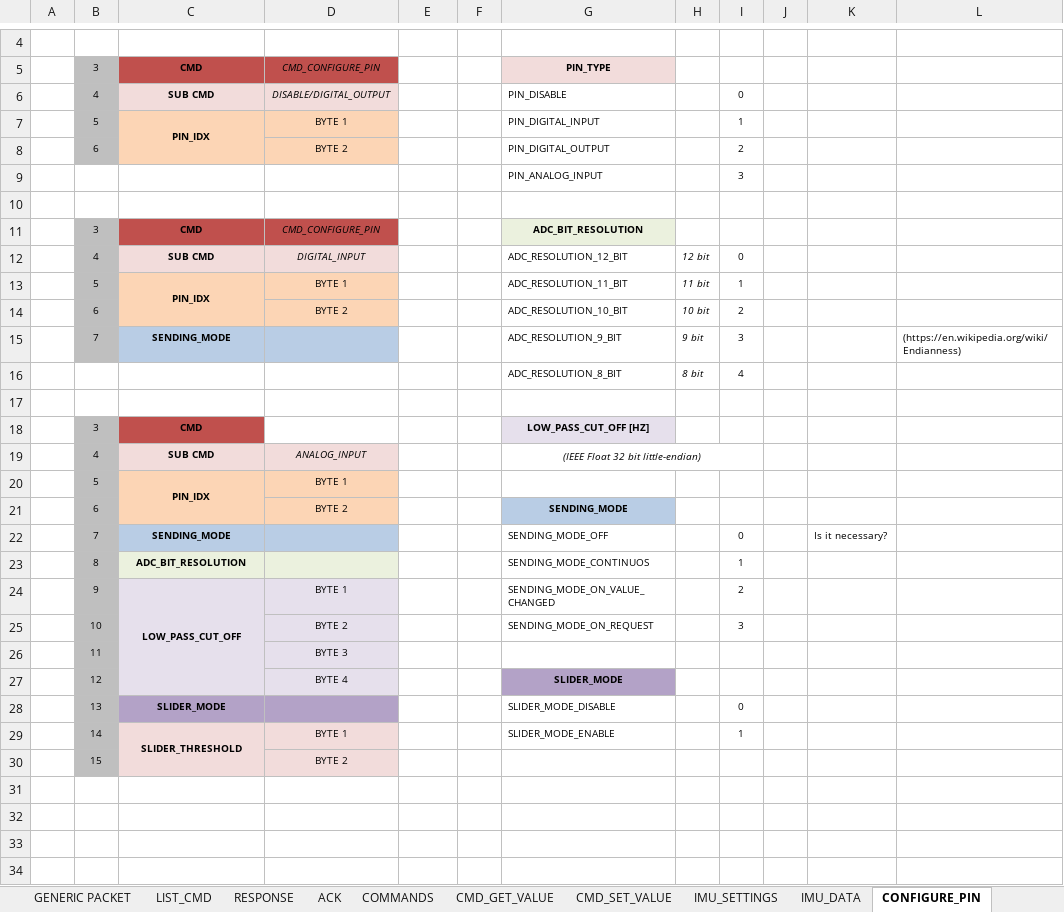
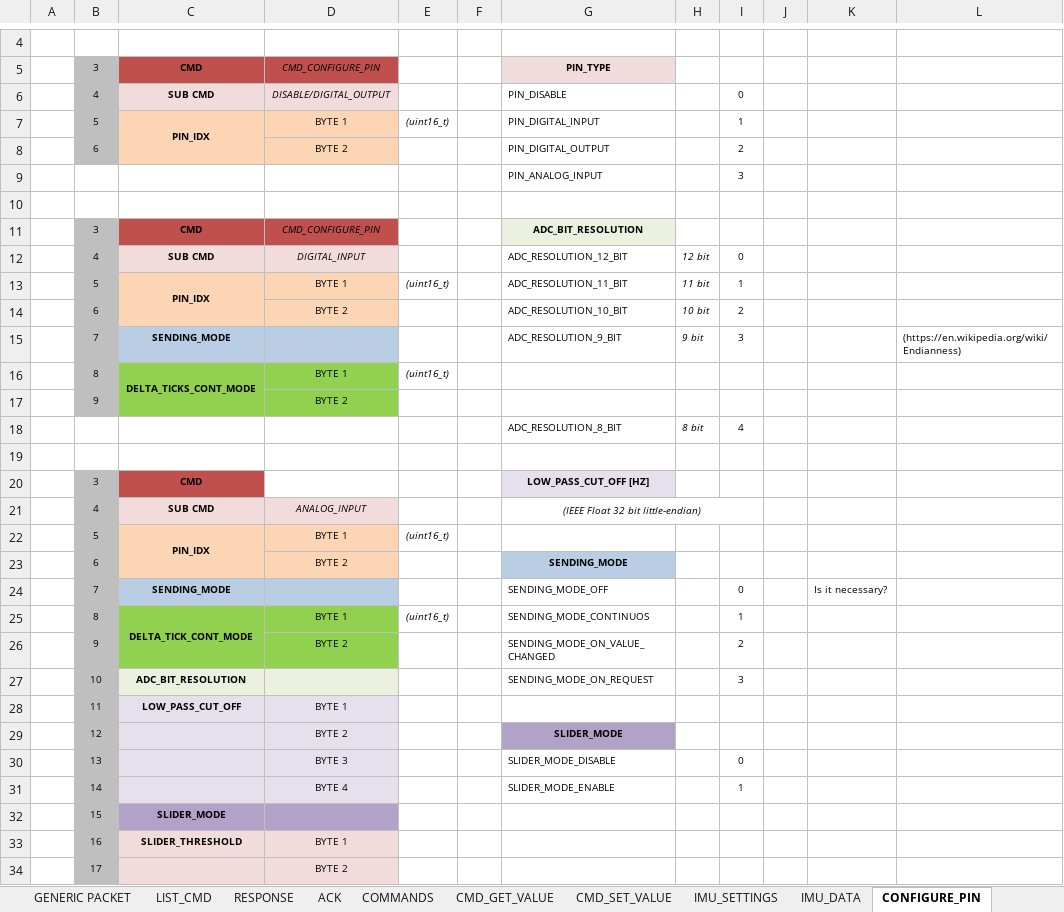
Before and after one commit to elk-audio/sensei, an Excel workbook: doc/DATA_PROTOCOL_SENSUS.xlsx, sheet CONFIGURE_PIN, drawn as a sheet; only a part is shown, gaps mark what is left out; values as stored, in another font and other column widths than the file's, no borders; charts and pictures not drawn; removed rows and columns are numbered as before the commit, all else as after; the diff names each change by its address in the sheet, - before the commit and + after, or states it on an @@ line.

Commit message:
Added DELTA_TICKS_CONT_MODE in CONFIGURE_PIN command

```diff
--- a/doc/DATA_PROTOCOL_SENSUS.xlsx (sheet CONFIGURE_PIN)
+++ b/doc/DATA_PROTOCOL_SENSUS.xlsx (sheet CONFIGURE_PIN)
-E7: (empty)
+E7: (uint16_t)
-E13: (empty)
+E13: (uint16_t)
+row 16:  | 8 | DELTA_TICKS_CONT_MODE | BYTE 1 | (uint16_t)
+row 17:  | 9 |  | BYTE 2
-E22: (empty)
+E22: (uint16_t)
-C25: ADC_BIT_RESOLUTION
+C25: DELTA_TICK_CONT_MODE
-C25:D25 fill: #EBF1DE
+C25:D25 fill: #92D050
+C25:C26 merged
-D25: (empty)
+D25: BYTE 1
-E25: (empty)
+E25: (uint16_t)
-C26: LOW_PASS_CUT_OFF
+C26: (empty)
-C26:D26 fill: #E6E0EC
+C26:D26 fill: #92D050
-C24:C27 merged
-D26: BYTE 1
+D26: BYTE 2
-C27: (empty)
+C27: ADC_BIT_RESOLUTION
-D27: BYTE 2
+D27: (empty)
-row 26:  | 11 |  | BYTE 3
+row 28:  | 11 | LOW_PASS_CUT_OFF | BYTE 1
-D29: BYTE 4
+D29: BYTE 2
-C30: SLIDER_MODE
+C30: (empty)
-C30:D30 fill: #B3A2C7
+C30:D30 fill: #E6E0EC
-D30: (empty)
+D30: BYTE 3
-C31: SLIDER_THRESHOLD
+C31: (empty)
-C29:C30 merged
-D31: BYTE 1
+D31: BYTE 4
-row 30:  | 15 |  | BYTE 2
+row 32:  | 15 | SLIDER_MODE
+row 33:  | 16 | SLIDER_THRESHOLD | BYTE 1
+row 34:  | 17 |  | BYTE 2
```
